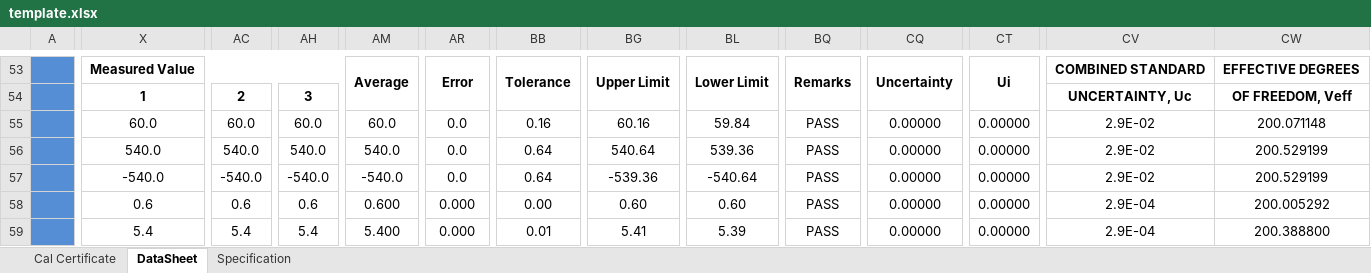
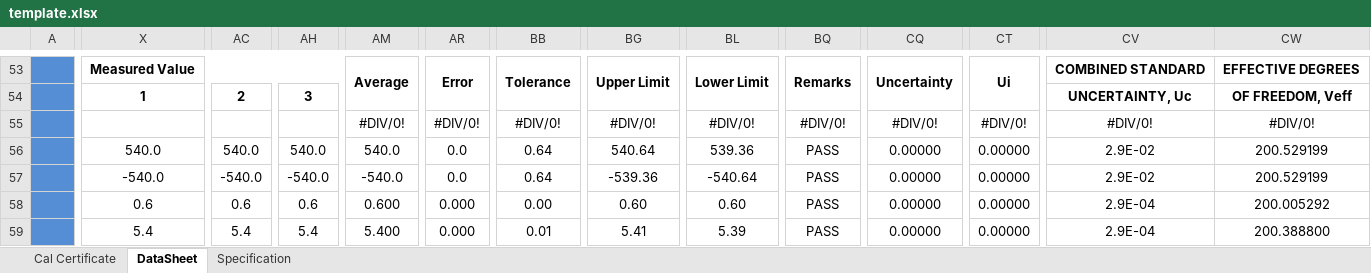
Before and after one commit to amerialmirdc/ASCal, an Excel workbook: ASCal/template.xlsx, sheet DataSheet, drawn as a sheet; only a part is shown, gaps mark what is left out; values as stored, in another font and other column widths than the file's, no borders; charts and pictures and conditional formats not drawn; the diff covers the shown part only; the diff names each change by its address in the sheet, - before the commit and + after, or states it on an @@ line.

```diff
--- a/ASCal/template.xlsx (sheet DataSheet)
+++ b/ASCal/template.xlsx (sheet DataSheet)
-X55: 60.0
+X55: (empty)
-AC55: 60.0
+AC55: (empty)
-AH55: 60.0
+AH55: (empty)
-AM55: 60.0
+AM55: #DIV/0!
-AR55: 0.0
+AR55: #DIV/0!
-BB55: 0.16
+BB55: #DIV/0!
-BG55: 60.16
+BG55: #DIV/0!
-BL55: 59.84
+BL55: #DIV/0!
-BQ55: PASS
+BQ55: #DIV/0!
-CQ55: 0.00000
+CQ55: #DIV/0!
-CT55: 0.00000
+CT55: #DIV/0!
-CV55: 2.9E-02
+CV55: #DIV/0!
-CW55: 200.071148
+CW55: #DIV/0!
```
Also changed, not shown: 3 edited cells elsewhere in this sheet, sheet Cal Certificate, 12 other files.
